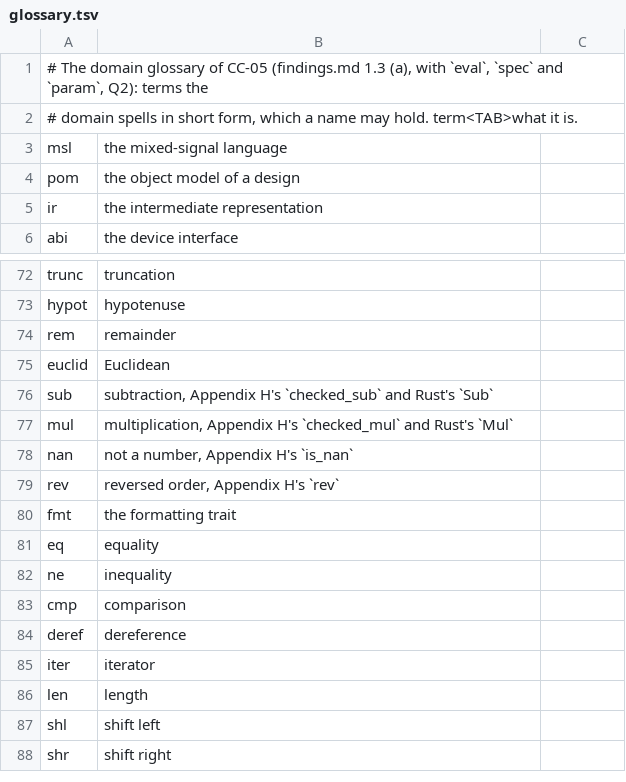
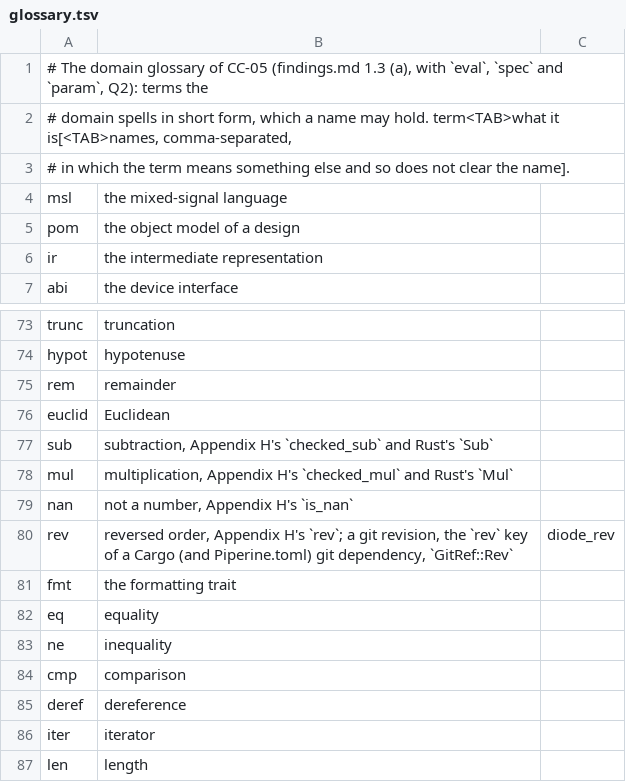
Before and after one commit to vkeslarek/piperine, a TSV file: crates/piperine-repository-guards/data/glossary.tsv, drawn as a sheet; only a part is shown, gaps mark what is left out; the shorter side is filled out with more unchanged rows.

```diff
--- a/crates/piperine-repository-guards/data/glossary.tsv
+++ b/crates/piperine-repository-guards/data/glossary.tsv
@@ -1,3 +1,4 @@
 # The domain glossary of CC-05 (findings.md 1.3 (a), with `eval`, `spec` and `param`, Q2): terms the
-# domain spells in short form, which a name may hold. term<TAB>what it is.
+# domain spells in short form, which a name may hold. term<TAB>what it is[<TAB>names, comma-separated,
+# in which the term means something else and so does not clear the name].
 msl	the mixed-signal language
@@ -78,3 +79,3 @@ mul	multiplication, Appendix H's `checked_mul` and Rust's `Mul`
 nan	not a number, Appendix H's `is_nan`
-rev	reversed order, Appendix H's `rev`
+rev	reversed order, Appendix H's `rev`; a git revision, the `rev` key of a Cargo (and Piperine.toml) git dependency, `GitRef::Rev`	diode_rev
 fmt	the formatting trait
```
Also changed, not shown: crates/piperine-repository-guards/allowances/piperine-parity/undeclared_words.tsv, crates/piperine-repository-guards/allowances/piperine/undeclared_words.tsv, 2 other files.
